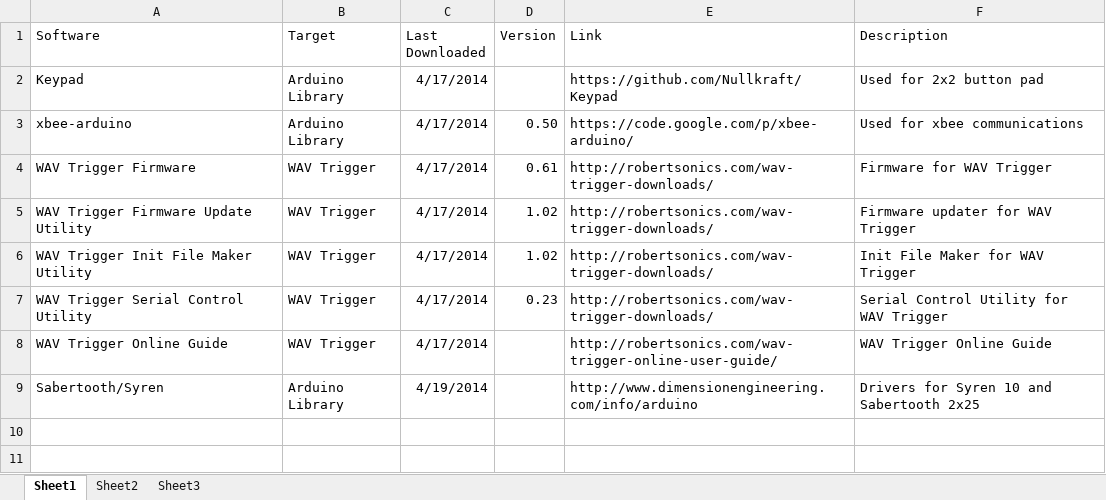
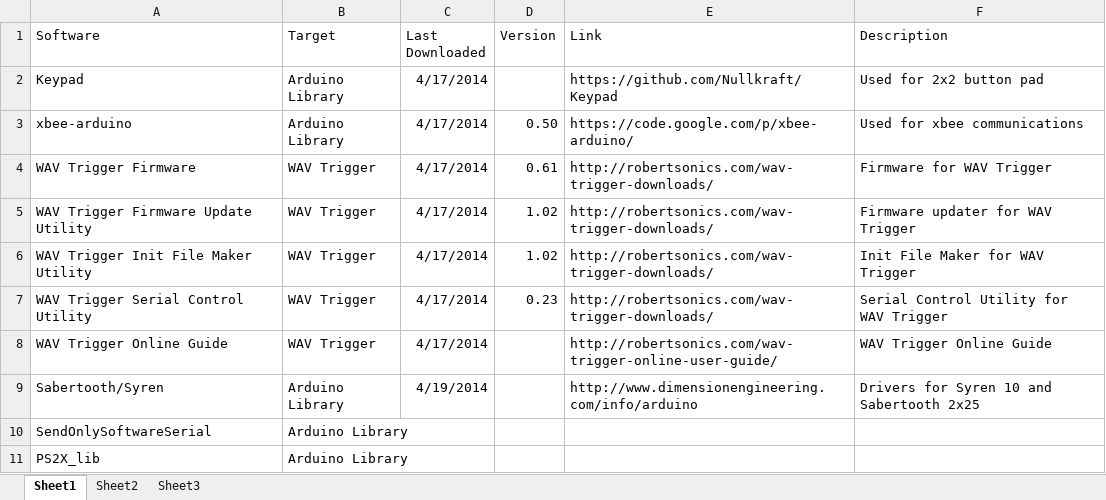
Before and after one commit to ftrocchi/R2D2, an Excel workbook: Third Party Software/Third Party Software Index.xlsx, sheet Sheet1, drawn as a sheet; values as stored, in another font and other column widths than the file's, no borders; the diff names each change by its address in the sheet, - before the commit and + after, or states it on an @@ line.

Commit message:
Updated third party software index

```diff
--- a/Third Party Software/Third Party Software Index.xlsx (sheet Sheet1)
+++ b/Third Party Software/Third Party Software Index.xlsx (sheet Sheet1)
+row 10: SendOnlySoftwareSerial | Arduino Library
+row 11: PS2X_lib | Arduino Library
```
